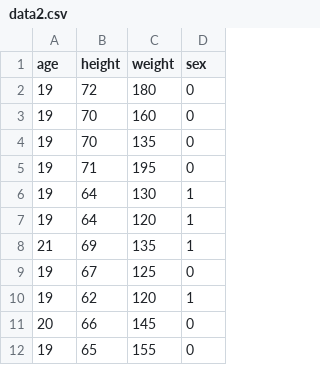
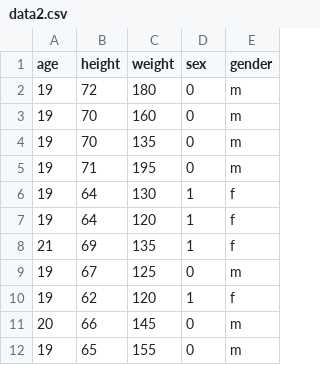
Before and after one commit to BijayLalPradhan/D4P, a CSV file: data2.csv, drawn as a sheet; only a part is shown; the diff names each change by its address in the sheet, - before the commit and + after, or states it on an @@ line.

Commit message:
data2.csv

```diff
--- a/data2.csv
+++ b/data2.csv
+column E (gender), rows 2-12: m | m | m | m | f | f | f | m | f | m | m
```
